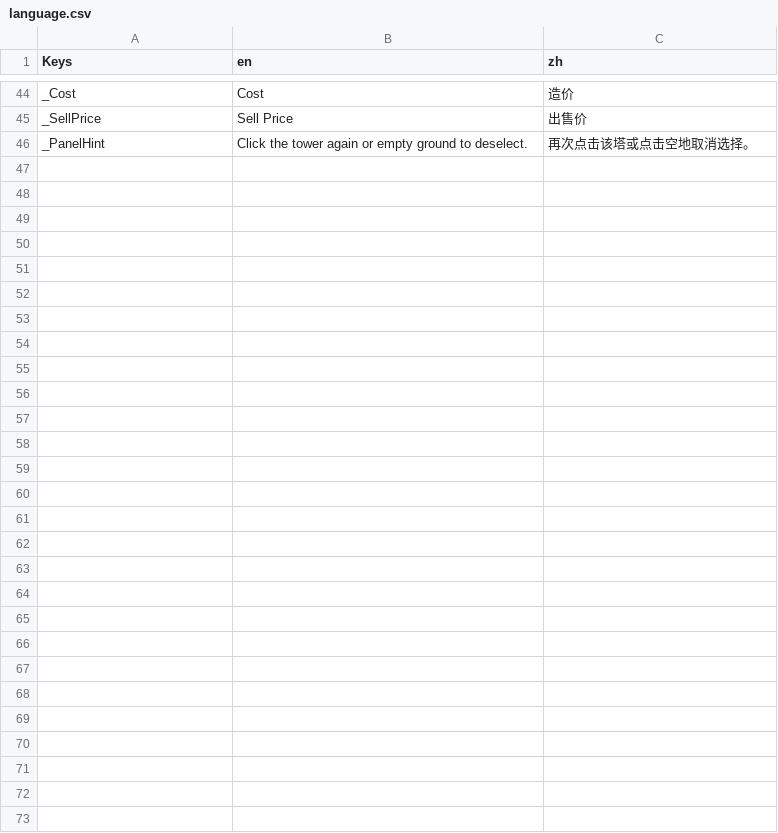
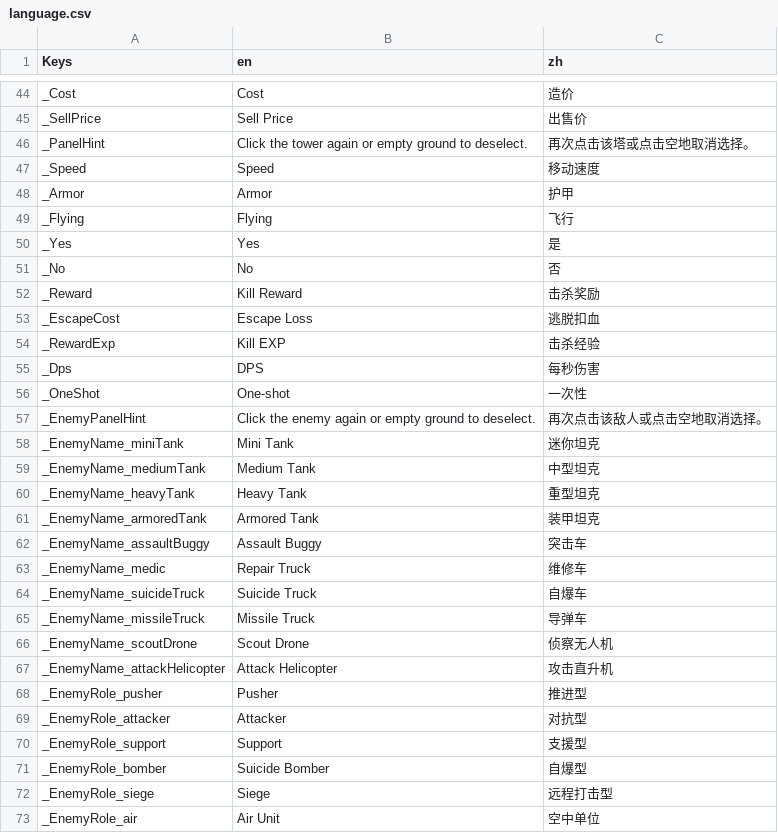
Before and after one commit to absolve/machine-TD, a CSV file: machine-td/lang/language.csv, drawn as a sheet; only a part is shown, gaps mark what is left out; the diff names each change by its address in the sheet, - before the commit and + after, or states it on an @@ line.

```diff
--- a/machine-td/lang/language.csv
+++ b/machine-td/lang/language.csv
+row 47: _Speed | Speed | 移动速度
+row 48: _Armor | Armor | 护甲
+row 49: _Flying | Flying | 飞行
+row 50: _Yes | Yes | 是
+row 51: _No | No | 否
+row 52: _Reward | Kill Reward | 击杀奖励
+row 53: _EscapeCost | Escape Loss | 逃脱扣血
+row 54: _RewardExp | Kill EXP | 击杀经验
+row 55: _Dps | DPS | 每秒伤害
+row 56: _OneShot | One-shot | 一次性
+row 57: _EnemyPanelHint | Click the enemy again or empty ground to deselect. | 再次点击该敌人或点击空地取消选择。
+row 58: _EnemyName_miniTank | Mini Tank | 迷你坦克
+row 59: _EnemyName_mediumTank | Medium Tank | 中型坦克
+row 60: _EnemyName_heavyTank | Heavy Tank | 重型坦克
+row 61: _EnemyName_armoredTank | Armored Tank | 装甲坦克
+row 62: _EnemyName_assaultBuggy | Assault Buggy | 突击车
+row 63: _EnemyName_medic | Repair Truck | 维修车
+row 64: _EnemyName_suicideTruck | Suicide Truck | 自爆车
+row 65: _EnemyName_missileTruck | Missile Truck | 导弹车
+row 66: _EnemyName_scoutDrone | Scout Drone | 侦察无人机
+row 67: _EnemyName_attackHelicopter | Attack Helicopter | 攻击直升机
+row 68: _EnemyRole_pusher | Pusher | 推进型
+row 69: _EnemyRole_attacker | Attacker | 对抗型
+row 70: _EnemyRole_support | Support | 支援型
+row 71: _EnemyRole_bomber | Suicide Bomber | 自爆型
+row 72: _EnemyRole_siege | Siege | 远程打击型
+row 73: _EnemyRole_air | Air Unit | 空中单位
```
Also changed, not shown: 44 other files.
